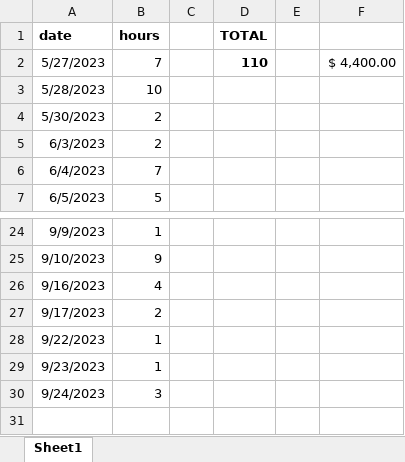
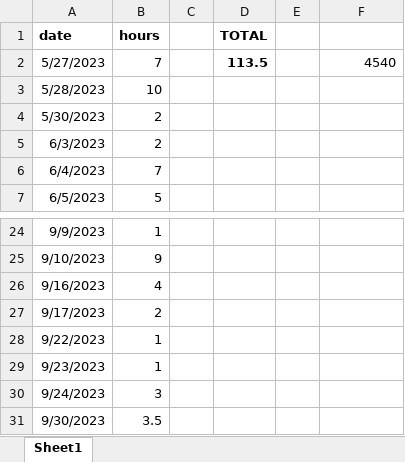
Before and after one commit to rempsyc/busara_dashboard, an Excel workbook: hours.xlsx, sheet Sheet1, drawn as a sheet; only a part is shown, gaps mark what is left out; values as stored, in another font and other column widths than the file's, no borders; the diff names each change by its address in the sheet, - before the commit and + after, or states it on an @@ line.

Commit message:
update science data

```diff
--- a/hours.xlsx (sheet Sheet1)
+++ b/hours.xlsx (sheet Sheet1)
-D2 (TOTAL): 110
+D2 (TOTAL): 113.5
-F2: $ 4,400.00
+F2: 4540
+row 31: 9/30/2023 | 3.5
```
Also changed, not shown: 48 other files.
